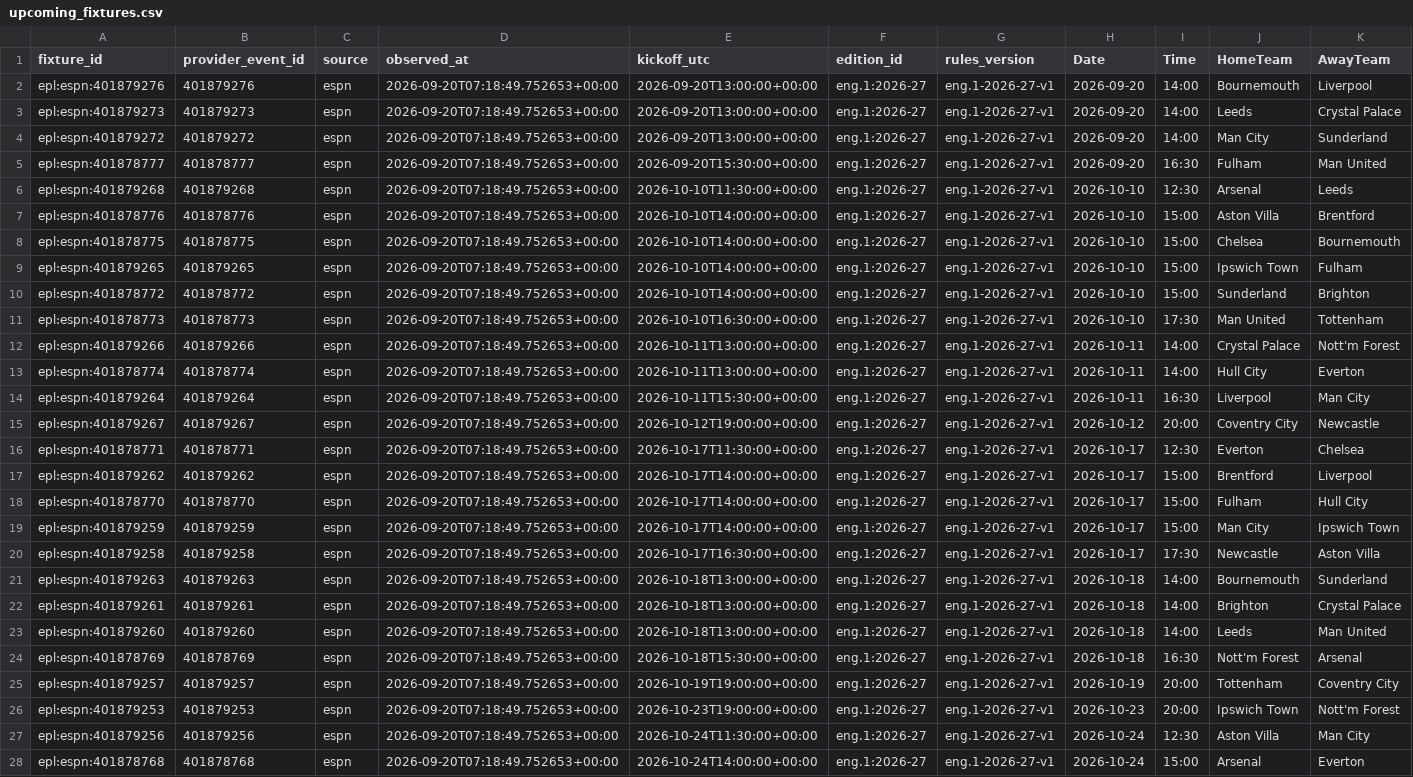
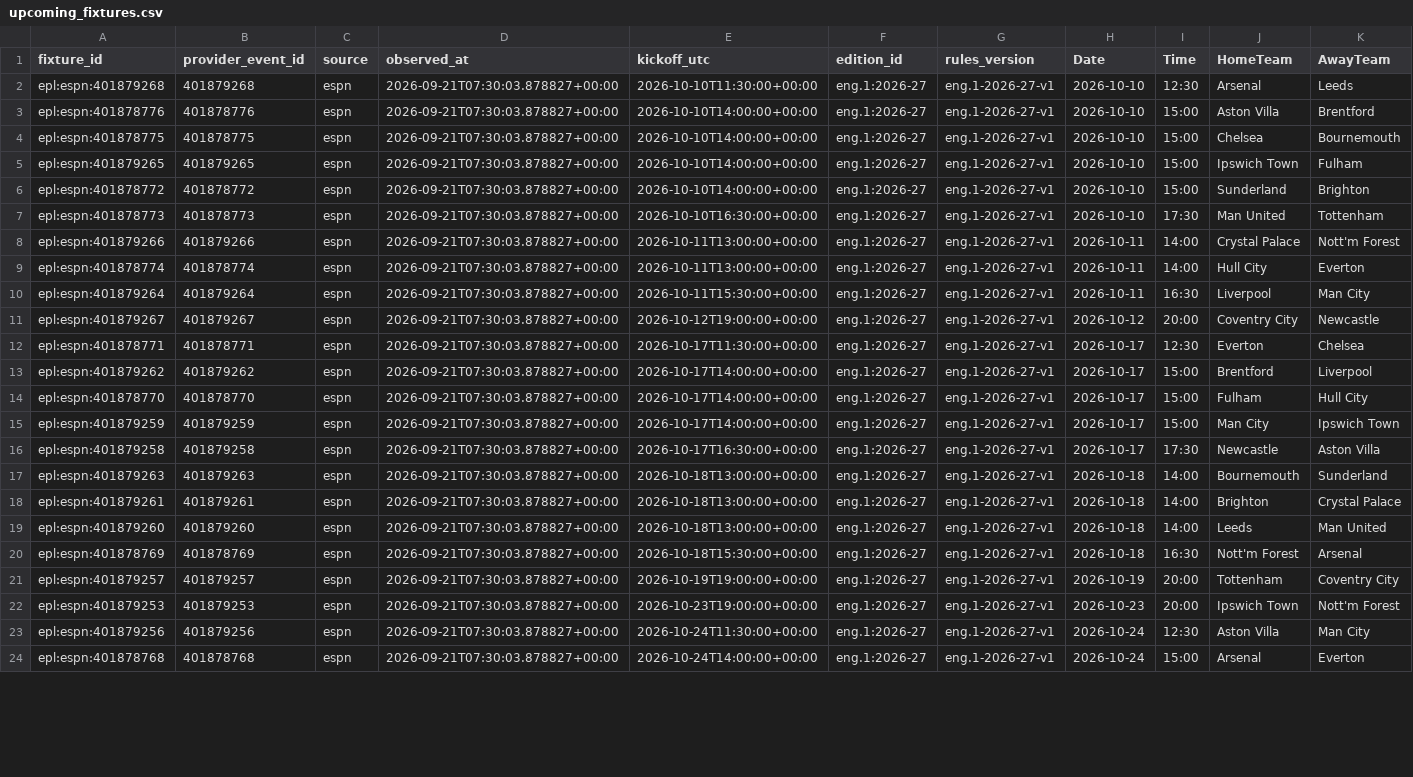
Before and after one commit to gmalbert/premier-league, a CSV file: data_files/upcoming_fixtures.csv, drawn as a sheet; only a part is shown; removed rows and columns are numbered as before the commit, all else as after; rows hold the shown columns only; the diff covers the shown part only; the diff names each change by its address in the sheet, - before the commit and + after, or states it on an @@ line.

```diff
--- a/data_files/upcoming_fixtures.csv
+++ b/data_files/upcoming_fixtures.csv
-row 2: epl:espn:401879276 | 401879276 | espn | 2026-09-20T07:18:49.752653+00:00 | 2026-09-20T13:00:00+00:00 | eng.1:2026-27 | eng.1-2026-27-v1 | 2026-09-20 | 14:00 | Bournemouth | Liverpool
-row 3: epl:espn:401879273 | 401879273 | espn | 2026-09-20T07:18:49.752653+00:00 | 2026-09-20T13:00:00+00:00 | eng.1:2026-27 | eng.1-2026-27-v1 | 2026-09-20 | 14:00 | Leeds | Crystal Palace
-row 4: epl:espn:401879272 | 401879272 | espn | 2026-09-20T07:18:49.752653+00:00 | 2026-09-20T13:00:00+00:00 | eng.1:2026-27 | eng.1-2026-27-v1 | 2026-09-20 | 14:00 | Man City | Sunderland
-row 5: epl:espn:401878777 | 401878777 | espn | 2026-09-20T07:18:49.752653+00:00 | 2026-09-20T15:30:00+00:00 | eng.1:2026-27 | eng.1-2026-27-v1 | 2026-09-20 | 16:30 | Fulham | Man United
-D2:D24 (observed_at): 2026-09-20T07:18:49.752653+00:00
+D2:D24 (observed_at): 2026-09-21T07:30:03.878827+00:00
```
Also changed, not shown: 27 edited cells elsewhere in this file, data_files/poisson_metrics_history.csv, data_files/upcoming_predictions.csv, 7 other files.
